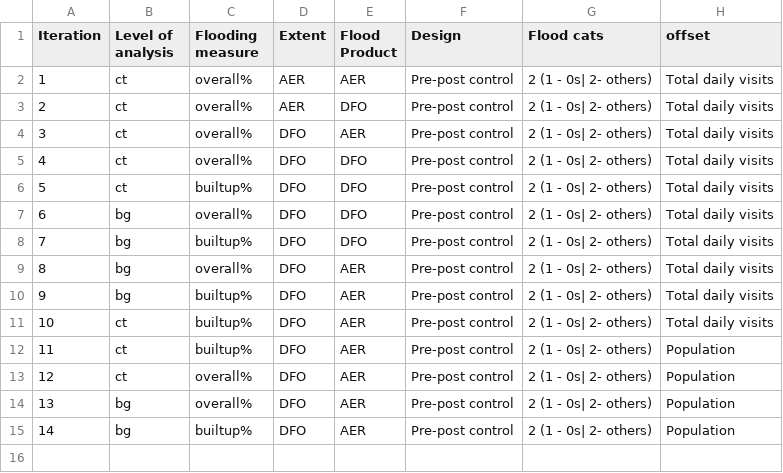
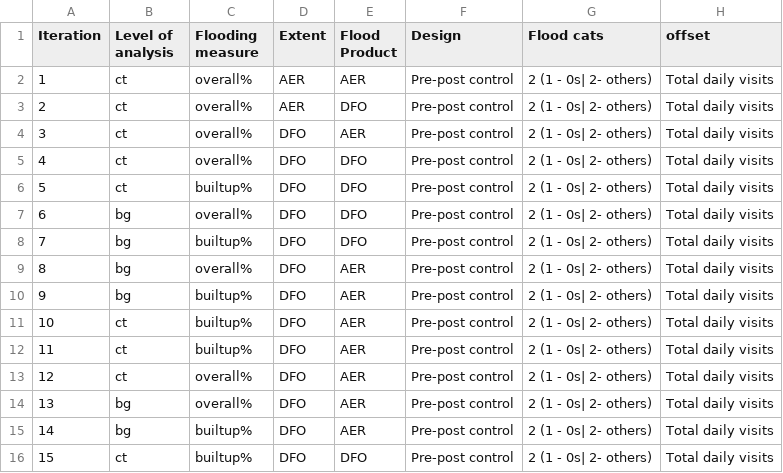
Before and after one commit to balajiceg/GRAScripts, a CSV file: dhs_scripts/Substance_Use/results_types.csv, drawn as a sheet.

```diff
--- a/dhs_scripts/Substance_Use/results_types.csv
+++ b/dhs_scripts/Substance_Use/results_types.csv
@@ -11,5 +11,6 @@ Iteration, Level of analysis, Flooding measure, Extent, Flood Product, Design, F
 10,ct, builtup%, DFO,AER, Pre-post control,2 (1 - 0s| 2- others),Total daily visits
-11,ct, builtup%, DFO,AER, Pre-post control,2 (1 - 0s| 2- others),Population
-12,ct,overall%, DFO,AER, Pre-post control,2 (1 - 0s| 2- others),Population
-13,bg,overall%, DFO,AER, Pre-post control,2 (1 - 0s| 2- others),Population
-14,bg, builtup%, DFO,AER, Pre-post control,2 (1 - 0s| 2- others),Population
+11,ct, builtup%, DFO,AER, Pre-post control,2 (1 - 0s| 2- others),Total daily visits
+12,ct,overall%, DFO,AER, Pre-post control,2 (1 - 0s| 2- others),Total daily visits
+13,bg,overall%, DFO,AER, Pre-post control,2 (1 - 0s| 2- others),Total daily visits
+14,bg, builtup%, DFO,AER, Pre-post control,2 (1 - 0s| 2- others),Total daily visits
+15,ct, builtup%, DFO,DFO, Pre-post control,2 (1 - 0s| 2- others),Total daily visits
```
Also changed, not shown: 1 other file.
